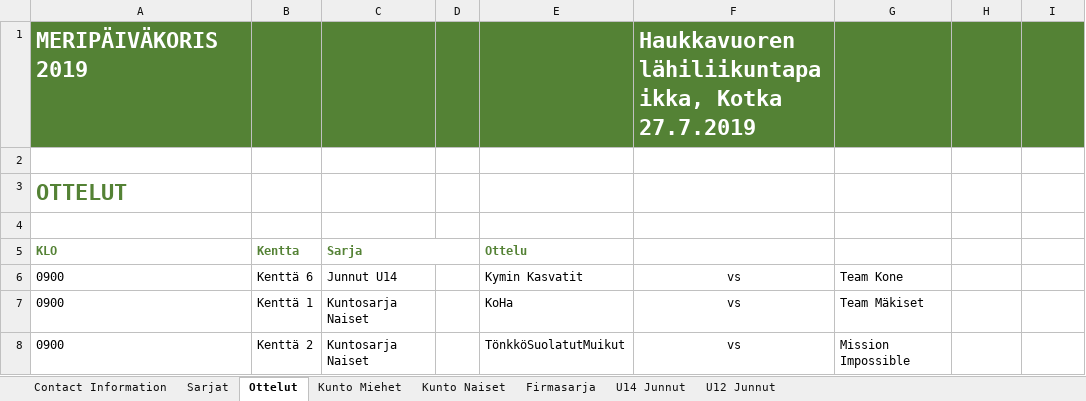
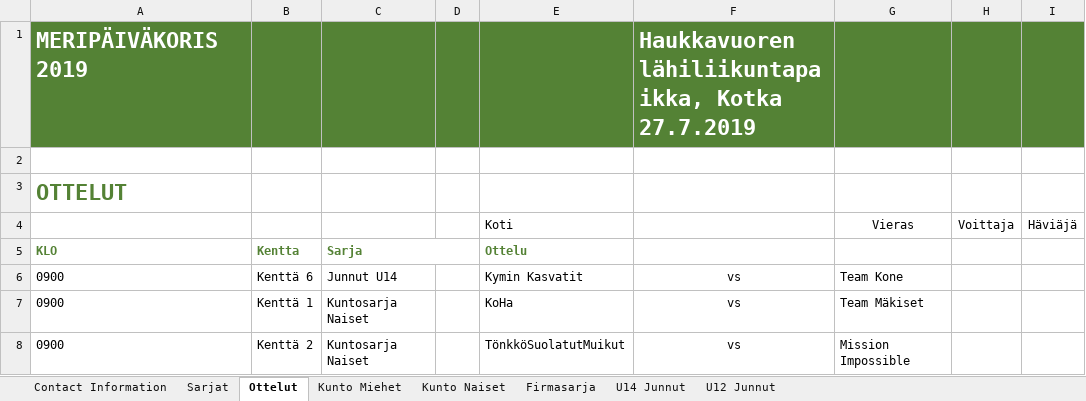
Before and after one commit to king784/Meripaivakoris, an Excel workbook: Meripaivakoris2019uus.xlsx, sheet Ottelut, drawn as a sheet; only a part is shown; values as stored, in another font and other column widths than the file's, no borders; the diff names each change by its address in the sheet, - before the commit and + after, or states it on an @@ line.

```diff
--- a/Meripaivakoris2019uus.xlsx (sheet Ottelut)
+++ b/Meripaivakoris2019uus.xlsx (sheet Ottelut)
-row 4: (empty)
+row 4:  |  |  |  | Koti |  | Vieras | Voittaja | Häviäjä
```
Also changed, not shown: sheet Firmasarja, sheet Kunto Miehet, sheet U14 Junnut, sheet Kunto Naiset, sheet U12 Junnut, 2 other files.
